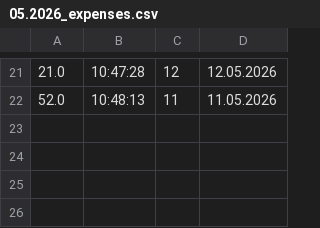
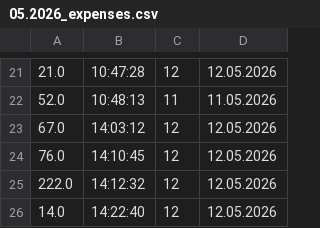
Before and after one commit to Hamed14282/NewBit---Finance-program, a CSV file: data/05.2026_expenses.csv, drawn as a sheet; only a part is shown, gaps mark what is left out.

Commit message:
Expense table updates

```diff
--- a/data/05.2026_expenses.csv
+++ b/data/05.2026_expenses.csv
@@ -22 +22,5 @@
 52.0,10:48:13,11,11.05.2026
+67.0,14:03:12,12,12.05.2026
+76.0,14:10:45,12,12.05.2026
+222.0,14:12:32,12,12.05.2026
+14.0,14:22:40,12,12.05.2026
```
Also changed, not shown: 2 other files.
